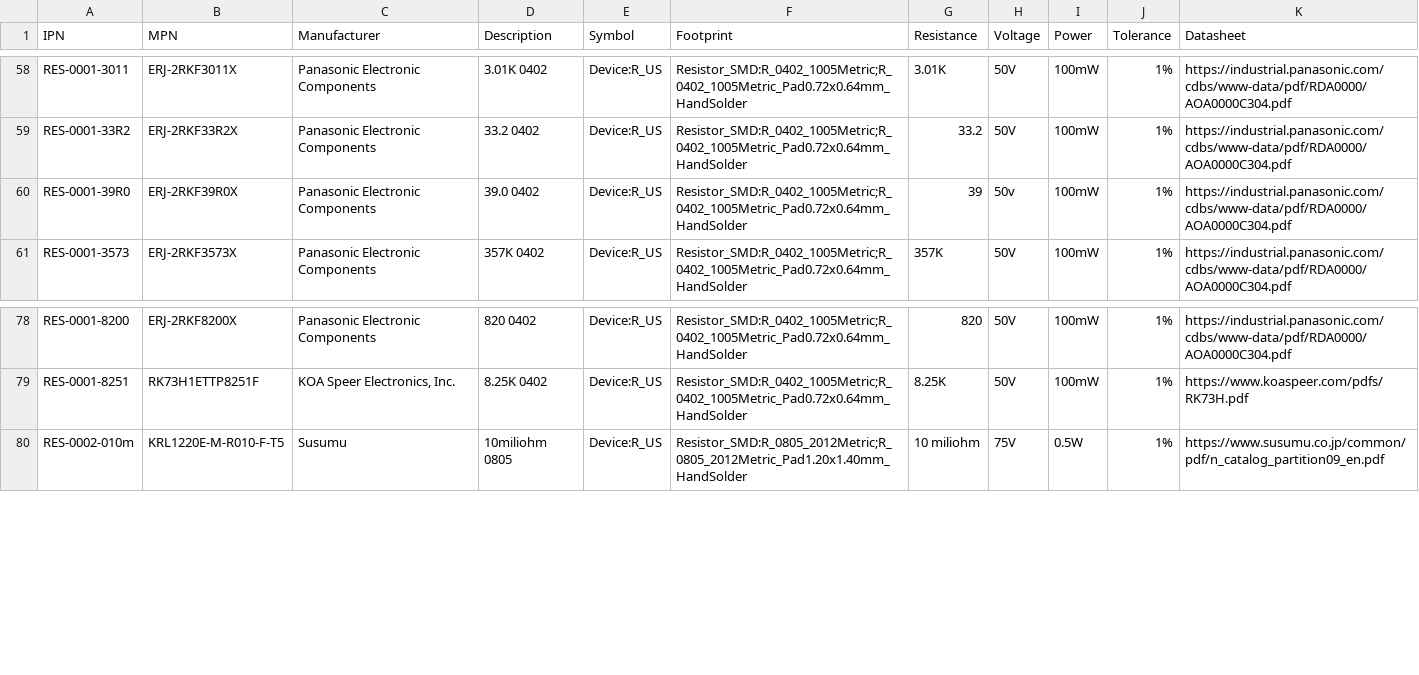
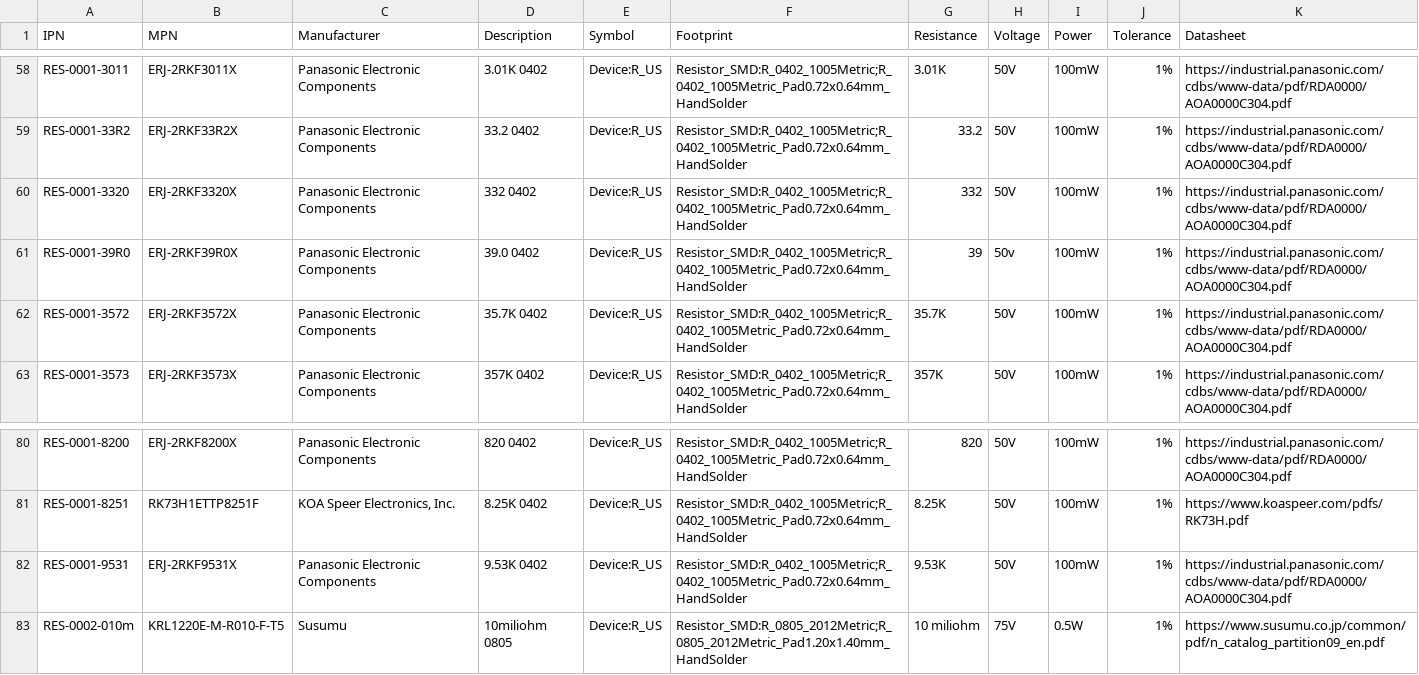
Before and after one commit to git-plm/parts, a CSV file: res.csv, drawn as a sheet; only a part is shown, gaps mark what is left out; the diff names each change by its address in the sheet, - before the commit and + after, or states it on an @@ line.

```diff
--- a/res.csv
+++ b/res.csv
+row 60: RES-0001-3320 | ERJ-2RKF3320X | Panasonic Electronic Components | 332 0402 | Device:R_US | Resistor_SMD:R_0402_1005Metric;R_0402_1005Metric_Pad0.72x0.64mm_HandSolder | 332 | 50V | 100mW | 1% | https://industrial.panasonic.com/cdbs/www-data/pdf/RDA0000/AOA0000C304.pdf
+row 62: RES-0001-3572 | ERJ-2RKF3572X | Panasonic Electronic Components | 35.7K 0402 | Device:R_US | Resistor_SMD:R_0402_1005Metric;R_0402_1005Metric_Pad0.72x0.64mm_HandSolder | 35.7K | 50V | 100mW | 1% | https://industrial.panasonic.com/cdbs/www-data/pdf/RDA0000/AOA0000C304.pdf
+row 82: RES-0001-9531 | ERJ-2RKF9531X | Panasonic Electronic Components | 9.53K 0402 | Device:R_US | Resistor_SMD:R_0402_1005Metric;R_0402_1005Metric_Pad0.72x0.64mm_HandSolder | 9.53K | 50V | 100mW | 1% | https://industrial.panasonic.com/cdbs/www-data/pdf/RDA0000/AOA0000C304.pdf
```
Also changed, not shown: osc.csv, reg.csv, 5 other files.
